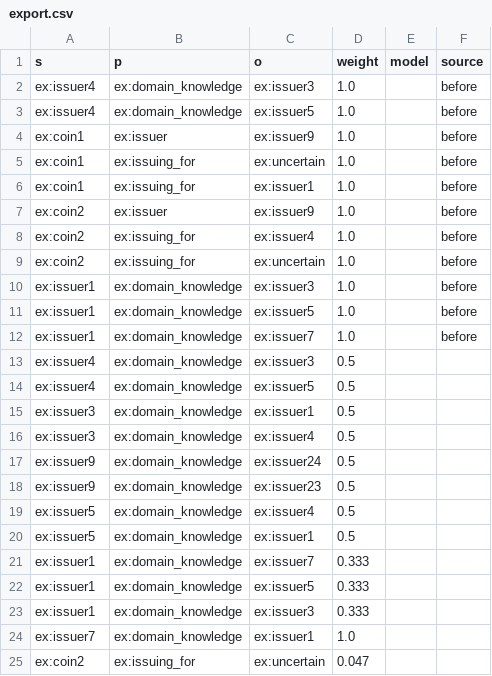
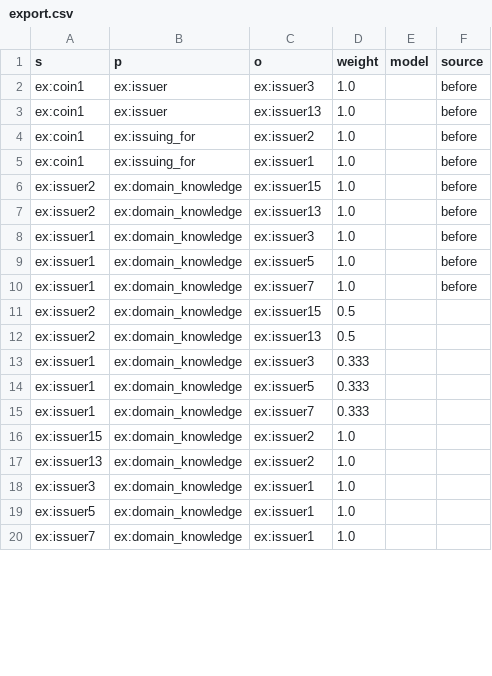
Before and after one commit to Oussama-Izg/uncertainty-reasoner, a CSV file: export.csv, drawn as a sheet; only a part is shown; the diff covers the shown part only.

```diff
--- a/export.csv
+++ b/export.csv
@@ -1,10 +1,8 @@
 s,p,o,weight,model,source
-ex:issuer4,ex:domain_knowledge,ex:issuer3,1.0,,before
-ex:issuer4,ex:domain_knowledge,ex:issuer5,1.0,,before
-ex:coin1,ex:issuer,ex:issuer9,1.0,,before
-ex:coin1,ex:issuing_for,ex:uncertain,1.0,,before
+ex:coin1,ex:issuer,ex:issuer3,1.0,,before
+ex:coin1,ex:issuer,ex:issuer13,1.0,,before
+ex:coin1,ex:issuing_for,ex:issuer2,1.0,,before
 ex:coin1,ex:issuing_for,ex:issuer1,1.0,,before
-ex:coin2,ex:issuer,ex:issuer9,1.0,,before
-ex:coin2,ex:issuing_for,ex:issuer4,1.0,,before
-ex:coin2,ex:issuing_for,ex:uncertain,1.0,,before
+ex:issuer2,ex:domain_knowledge,ex:issuer15,1.0,,before
+ex:issuer2,ex:domain_knowledge,ex:issuer13,1.0,,before
 ex:issuer1,ex:domain_knowledge,ex:issuer3,1.0,,before
@@ -12,14 +10,11 @@ ex:issuer1,ex:domain_knowledge,ex:issuer5,1.0,,before
 ex:issuer1,ex:domain_knowledge,ex:issuer7,1.0,,before
-ex:issuer4,ex:domain_knowledge,ex:issuer3,0.5,,
-ex:issuer4,ex:domain_knowledge,ex:issuer5,0.5,,
-ex:issuer3,ex:domain_knowledge,ex:issuer1,0.5,,
-ex:issuer3,ex:domain_knowledge,ex:issuer4,0.5,,
-ex:issuer9,ex:domain_knowledge,ex:issuer24,0.5,,
-ex:issuer9,ex:domain_knowledge,ex:issuer23,0.5,,
-ex:issuer5,ex:domain_knowledge,ex:issuer4,0.5,,
-ex:issuer5,ex:domain_knowledge,ex:issuer1,0.5,,
+ex:issuer2,ex:domain_knowledge,ex:issuer15,0.5,,
+ex:issuer2,ex:domain_knowledge,ex:issuer13,0.5,,
+ex:issuer1,ex:domain_knowledge,ex:issuer3,0.333,,
+ex:issuer1,ex:domain_knowledge,ex:issuer5,0.333,,
 ex:issuer1,ex:domain_knowledge,ex:issuer7,0.333,,
-ex:issuer1,ex:domain_knowledge,ex:issuer5,0.333,,
-ex:issuer1,ex:domain_knowledge,ex:issuer3,0.333,,
+ex:issuer15,ex:domain_knowledge,ex:issuer2,1.0,,
+ex:issuer13,ex:domain_knowledge,ex:issuer2,1.0,,
+ex:issuer3,ex:domain_knowledge,ex:issuer1,1.0,,
+ex:issuer5,ex:domain_knowledge,ex:issuer1,1.0,,
 ex:issuer7,ex:domain_knowledge,ex:issuer1,1.0,,
-ex:coin2,ex:issuing_for,ex:uncertain,0.047,,
```
Also changed, not shown: 1 added row, 8 removed rows and 12 edited cells elsewhere in this file, 6 other files.
